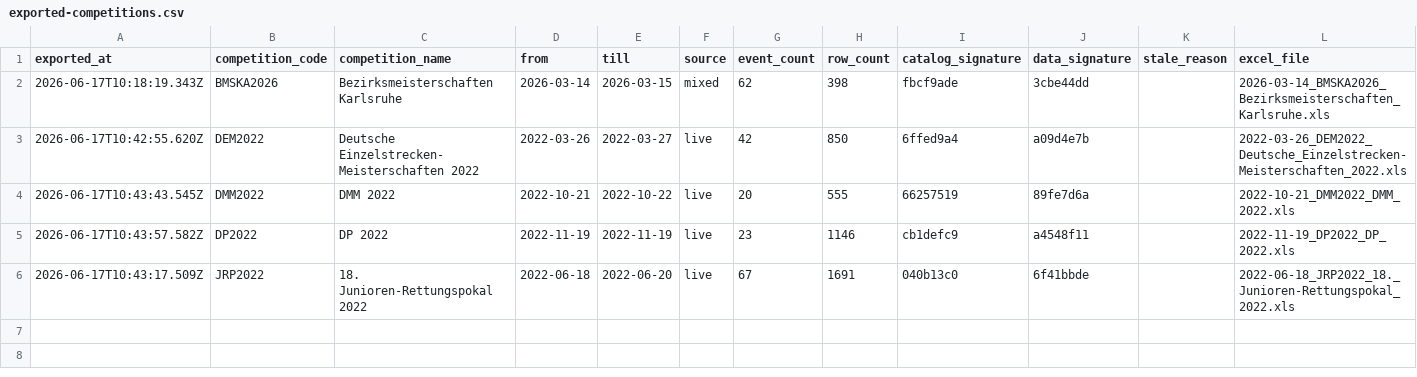
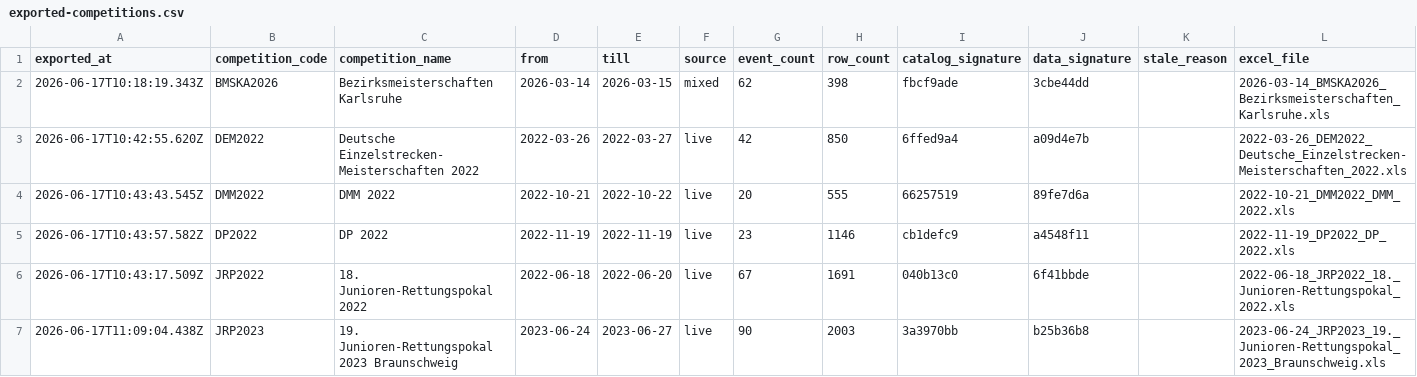
Before and after one commit to jp-gnad/dlrg-phraser, a CSV file: downloaded-competitions/exported-competitions.csv, drawn as a sheet; the diff names each change by its address in the sheet, - before the commit and + after, or states it on an @@ line.

Commit message:
new download

```diff
--- a/downloaded-competitions/exported-competitions.csv
+++ b/downloaded-competitions/exported-competitions.csv
+row 7: 2026-06-17T11:09:04.438Z | JRP2023 | 19. Junioren-Rettungspokal 2023 Braunschweig | 2023-06-24 | 2023-06-27 | live | 90 | 2003 | 3a3970bb | b25b36b8 |  | 2023-06-24_JRP2023_19._Junioren-Rettungspokal_2023_Braunschweig.xls
```
